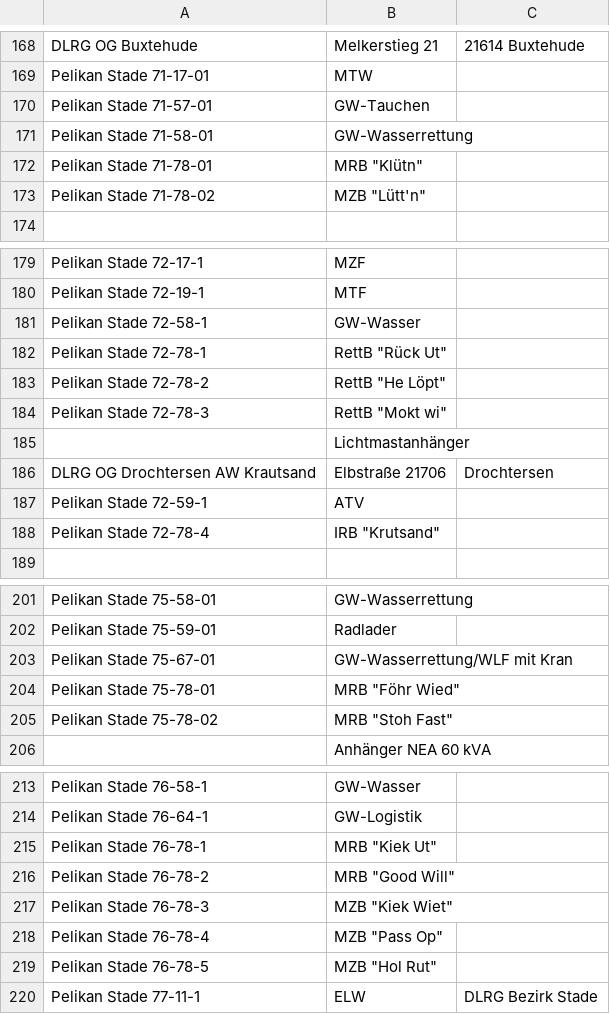
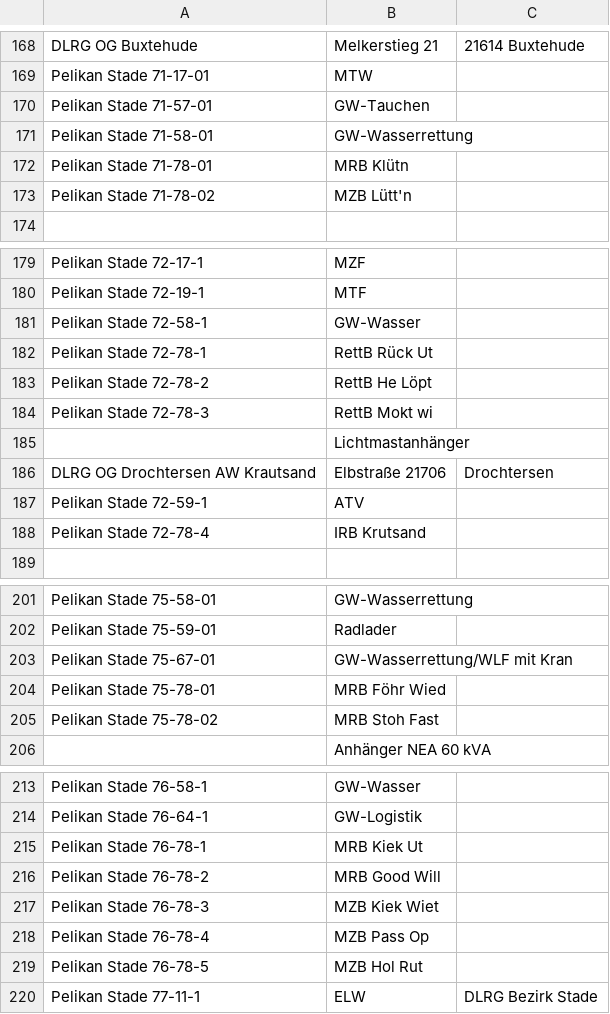
Before and after one commit to mnai/LSS-Fahrzeuglisten, a TSV file: Niedersachsen/Stade (STD)/RD+SEG+WR_Stade.tsv, drawn as a sheet; only a part is shown, gaps mark what is left out.

Commit message:
NI > STD > WR hinzugefügt, FF+RD Update

```diff
--- a/Niedersachsen/Stade (STD)/RD+SEG+WR_Stade.tsv
+++ b/Niedersachsen/Stade (STD)/RD+SEG+WR_Stade.tsv
@@ -171,4 +171,4 @@ Pelikan Stade 71-57-01	GW-Tauchen
 Pelikan Stade 71-58-01	GW-Wasserrettung	
-Pelikan Stade 71-78-01	MRB "Klütn"	
-Pelikan Stade 71-78-02	MZB "Lütt'n"	
+Pelikan Stade 71-78-01	MRB Klütn	
+Pelikan Stade 71-78-02	MZB Lütt'n	
 		
@@ -181,5 +181,5 @@ Pelikan Stade 72-19-1	MTF
 Pelikan Stade 72-58-1	GW-Wasser	
-Pelikan Stade 72-78-1	RettB "Rück Ut"	
-Pelikan Stade 72-78-2	RettB "He Löpt"	
-Pelikan Stade 72-78-3	RettB "Mokt wi"	
+Pelikan Stade 72-78-1	RettB Rück Ut	
+Pelikan Stade 72-78-2	RettB He Löpt	
+Pelikan Stade 72-78-3	RettB Mokt wi	
 	Lichtmastanhänger	
@@ -187,3 +187,3 @@ DLRG OG Drochtersen AW Krautsand	Elbstraße 21706	Drochtersen
 Pelikan Stade 72-59-1	ATV	
-Pelikan Stade 72-78-4	IRB "Krutsand"	
+Pelikan Stade 72-78-4	IRB Krutsand	
 		
@@ -203,4 +203,4 @@ Pelikan Stade 75-59-01	Radlader
 Pelikan Stade 75-67-01	GW-Wasserrettung/WLF mit Kran	
-Pelikan Stade 75-78-01	MRB "Föhr Wied"	
-Pelikan Stade 75-78-02	MRB "Stoh Fast"	
+Pelikan Stade 75-78-01	MRB Föhr Wied	
+Pelikan Stade 75-78-02	MRB Stoh Fast	
 	Anhänger NEA 60 kVA	
@@ -214,7 +214,7 @@ Pelikan Stade 76-58-1	GW-Wasser
 Pelikan Stade 76-64-1	GW-Logistik	
-Pelikan Stade 76-78-1	MRB "Kiek Ut"	
-Pelikan Stade 76-78-2	MRB "Good Will"	
-Pelikan Stade 76-78-3	MZB "Kiek Wiet"	
-Pelikan Stade 76-78-4	MZB "Pass Op"	
-Pelikan Stade 76-78-5	MZB "Hol Rut"	
+Pelikan Stade 76-78-1	MRB Kiek Ut	
+Pelikan Stade 76-78-2	MRB Good Will	
+Pelikan Stade 76-78-3	MZB Kiek Wiet	
+Pelikan Stade 76-78-4	MZB Pass Op	
+Pelikan Stade 76-78-5	MZB Hol Rut	
 Pelikan Stade 77-11-1	ELW	DLRG Bezirk Stade
```
